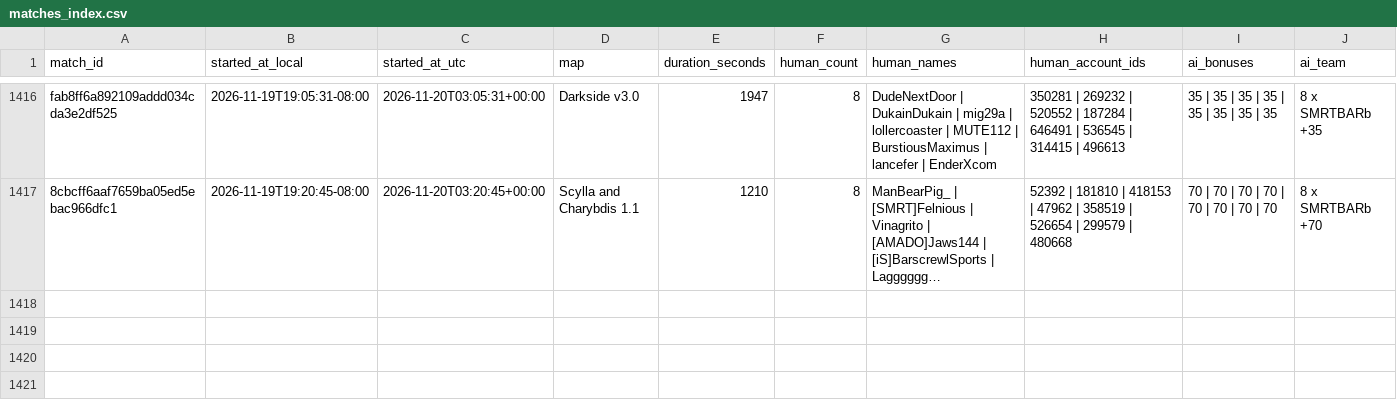
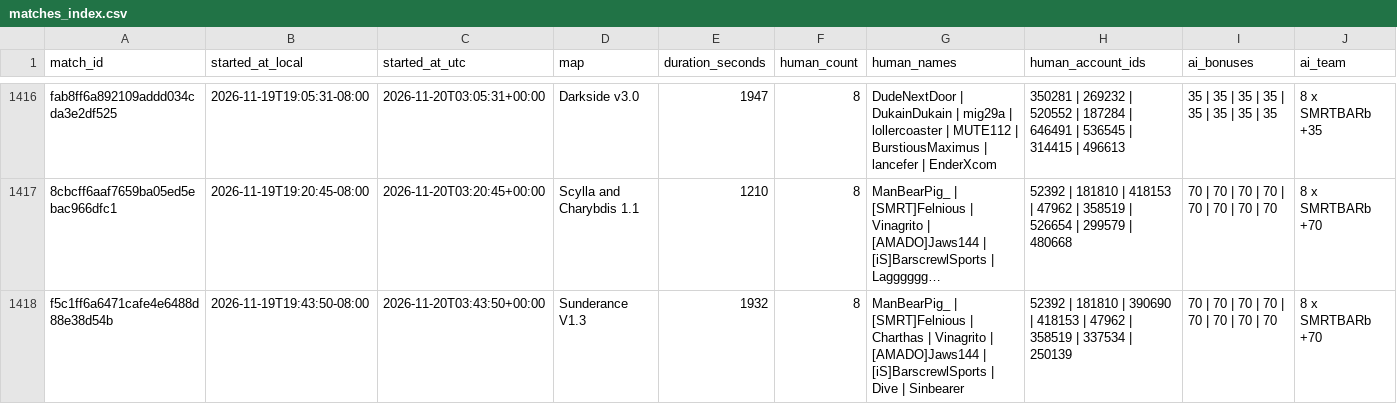
Before and after one commit to Barscrewl/BarbOS, a CSV file: data/matches_index.csv, drawn as a sheet; only a part is shown, gaps mark what is left out; long unchanged cells end in …; rows hold the shown columns only; the diff names each change by its address in the sheet, - before the commit and + after, or states it on an @@ line.

```diff
--- a/data/matches_index.csv
+++ b/data/matches_index.csv
+row 1418: f5c1ff6a6471cafe4e6488d88e38d54b | 2026-11-19T19:43:50-08:00 | 2026-11-20T03:43:50+00:00 | Sunderance V1.3 | 1932 | 8 | ManBearPig_ | [SMRT]Felnious | Charthas | Vinagrito | [AMADO]Jaws144 | [iS]BarscrewlSports | Dive | Sinbearer | 52392 | 181810 | 390690 | 418153 | 47962 | 358519 | 337534 | 250139 | 70 | 70 | 70 | 70 | 70 | 70 | 70 | 70 | 8 x SMRTBARb +70
```
Also changed, not shown: public/fixed_seed/matches.csv, public/fixed_seed/ratings.csv, 15 other files.
